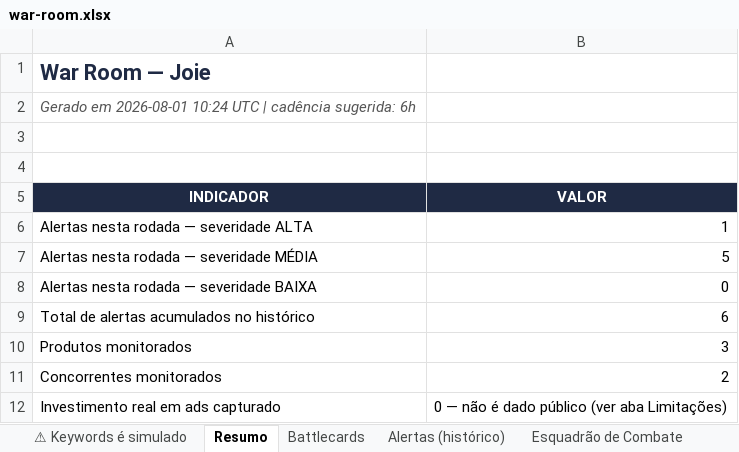
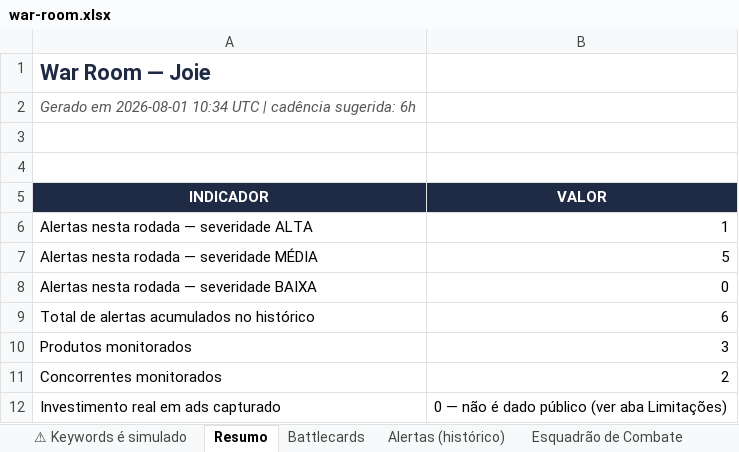
Before and after one commit to jrsanches1975/jrsanches, an Excel workbook: war-room-concorrencia/contexto-e-apoio/arquivos-finais/war-room.xlsx, sheet Resumo, drawn as a sheet; values as stored, in another font and other column widths than the file's, no borders; the diff names each change by its address in the sheet, - before the commit and + after, or states it on an @@ line.

```diff
--- a/war-room-concorrencia/contexto-e-apoio/arquivos-finais/war-room.xlsx (sheet Resumo)
+++ b/war-room-concorrencia/contexto-e-apoio/arquivos-finais/war-room.xlsx (sheet Resumo)
-A2 (INDICADOR): …em 2026-08-01 10:24 UTC |…
+A2 (INDICADOR): …em 2026-08-01 10:34 UTC |…
```
Also changed, not shown: sheet Alertas (histórico), sheet Google Shopping, sheet Radar ML, 4 other files.
